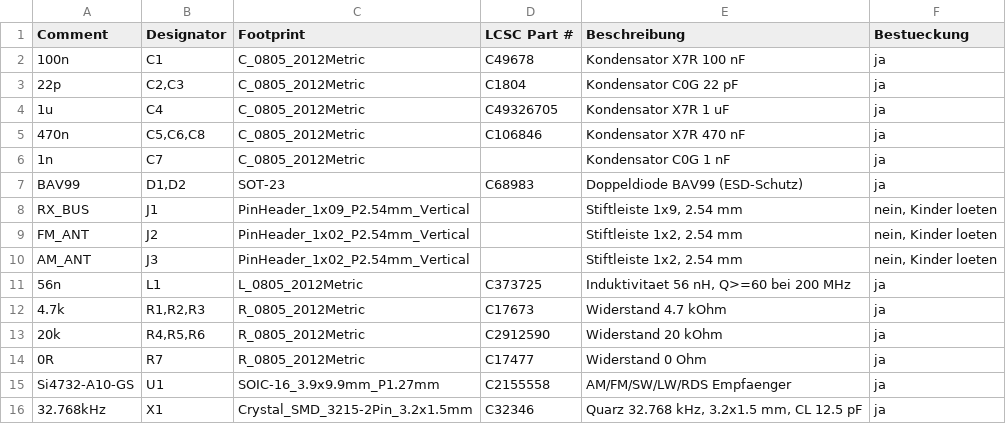
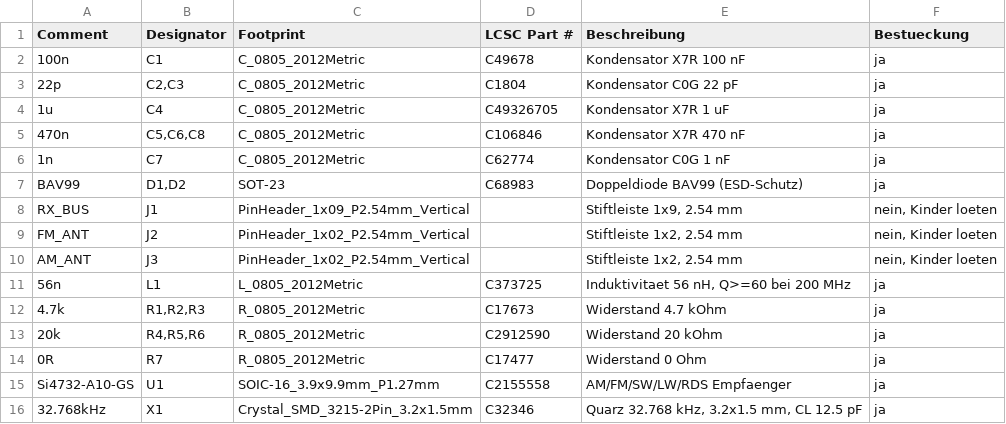
Before and after one commit to MaShaoDe/RX-Board-Si4732, a CSV file: hardware/bom/RX-Board_RevA_BOM.csv, drawn as a sheet.

```diff
--- a/hardware/bom/RX-Board_RevA_BOM.csv
+++ b/hardware/bom/RX-Board_RevA_BOM.csv
@@ -5,3 +5,3 @@ Comment,Designator,Footprint,LCSC Part #,Beschreibung,Bestueckung
 470n,"C5,C6,C8",C_0805_2012Metric,C106846,Kondensator X7R 470 nF,ja
-1n,C7,C_0805_2012Metric,,Kondensator C0G 1 nF,ja
+1n,C7,C_0805_2012Metric,C62774,Kondensator C0G 1 nF,ja
 BAV99,"D1,D2",SOT-23,C68983,Doppeldiode BAV99 (ESD-Schutz),ja
```
Also changed, not shown: hardware/bom/RX-Board_RevA_BOM_JLCPCB.csv, 2 other files.
